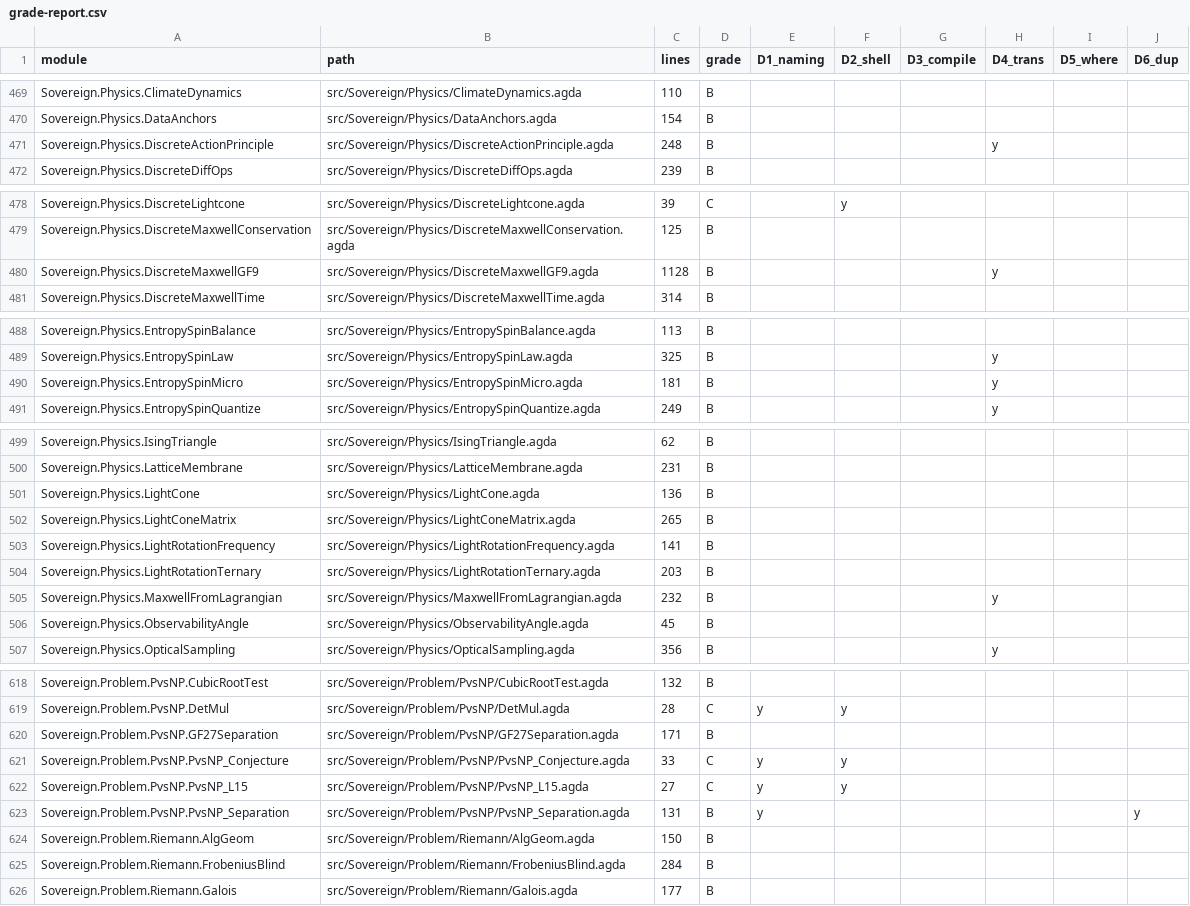
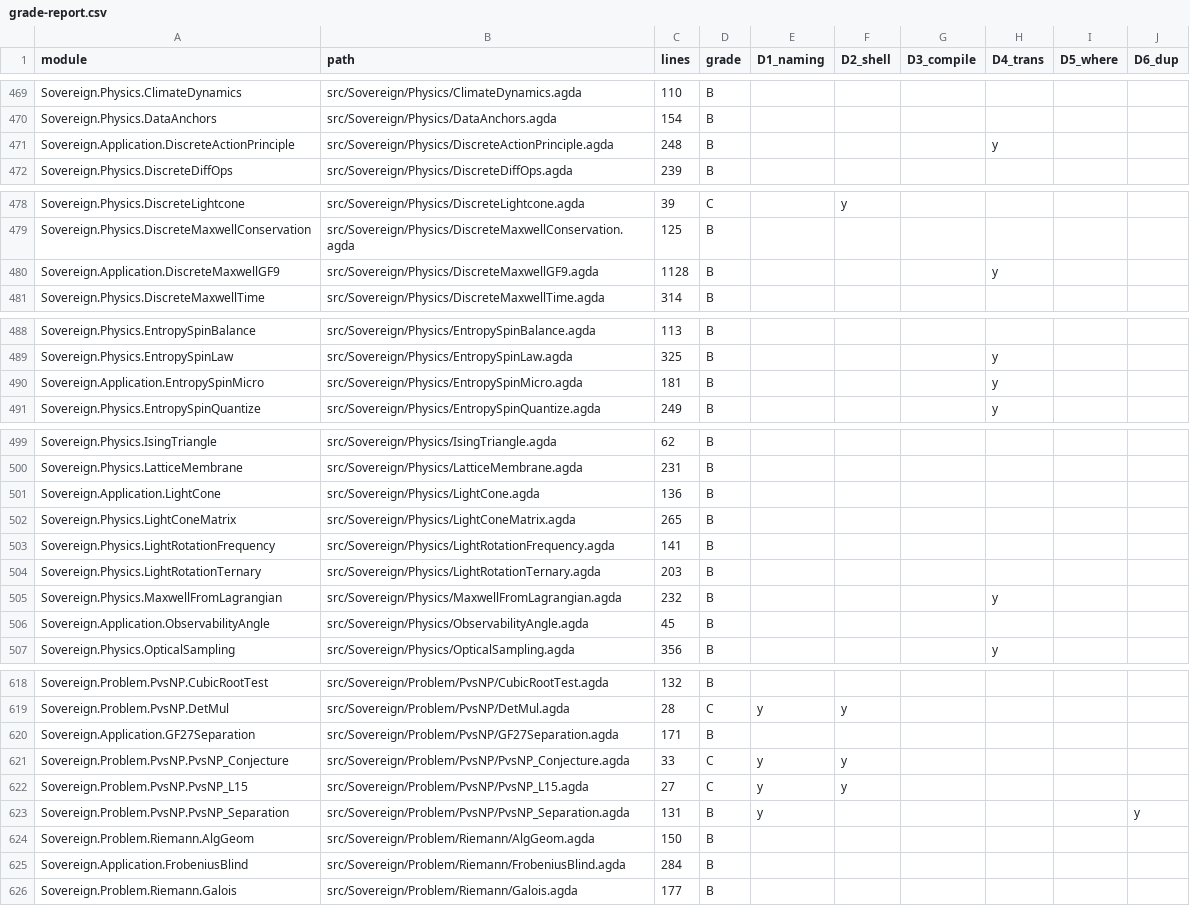
Before and after one commit to triqchem-lab/discrete-mathematics, a CSV file: docs/migration/grade-report.csv, drawn as a sheet; only a part is shown, gaps mark what is left out; the diff covers the shown part only.

```diff
--- a/docs/migration/grade-report.csv
+++ b/docs/migration/grade-report.csv
@@ -470,3 +470,3 @@ Sovereign.Physics.ClimateDynamics,src/Sovereign/Physics/ClimateDynamics.agda,110
 Sovereign.Physics.DataAnchors,src/Sovereign/Physics/DataAnchors.agda,154,B,,,,,,
-Sovereign.Physics.DiscreteActionPrinciple,src/Sovereign/Physics/DiscreteActionPrinciple.agda,248,B,,,,y,,
+Sovereign.Application.DiscreteActionPrinciple,src/Sovereign/Physics/DiscreteActionPrinciple.agda,248,B,,,,y,,
 Sovereign.Physics.DiscreteDiffOps,src/Sovereign/Physics/DiscreteDiffOps.agda,239,B,,,,,,
@@ -479,3 +479,3 @@ Sovereign.Physics.DiscreteLightcone,src/Sovereign/Physics/DiscreteLightcone.agda
 Sovereign.Physics.DiscreteMaxwellConservation,src/Sovereign/Physics/DiscreteMaxwellConservation.agda,125,B,,,,,,
-Sovereign.Physics.DiscreteMaxwellGF9,src/Sovereign/Physics/DiscreteMaxwellGF9.agda,1128,B,,,,y,,
+Sovereign.Application.DiscreteMaxwellGF9,src/Sovereign/Physics/DiscreteMaxwellGF9.agda,1128,B,,,,y,,
 Sovereign.Physics.DiscreteMaxwellTime,src/Sovereign/Physics/DiscreteMaxwellTime.agda,314,B,,,,,,
@@ -489,3 +489,3 @@ Sovereign.Physics.EntropySpinBalance,src/Sovereign/Physics/EntropySpinBalance.ag
 Sovereign.Physics.EntropySpinLaw,src/Sovereign/Physics/EntropySpinLaw.agda,325,B,,,,y,,
-Sovereign.Physics.EntropySpinMicro,src/Sovereign/Physics/EntropySpinMicro.agda,181,B,,,,y,,
+Sovereign.Application.EntropySpinMicro,src/Sovereign/Physics/EntropySpinMicro.agda,181,B,,,,y,,
 Sovereign.Physics.EntropySpinQuantize,src/Sovereign/Physics/EntropySpinQuantize.agda,249,B,,,,y,,
@@ -500,3 +500,3 @@ Sovereign.Physics.IsingTriangle,src/Sovereign/Physics/IsingTriangle.agda,62,B,,,
 Sovereign.Physics.LatticeMembrane,src/Sovereign/Physics/LatticeMembrane.agda,231,B,,,,,,
-Sovereign.Physics.LightCone,src/Sovereign/Physics/LightCone.agda,136,B,,,,,,
+Sovereign.Application.LightCone,src/Sovereign/Physics/LightCone.agda,136,B,,,,,,
 Sovereign.Physics.LightConeMatrix,src/Sovereign/Physics/LightConeMatrix.agda,265,B,,,,,,
@@ -505,3 +505,3 @@ Sovereign.Physics.LightRotationTernary,src/Sovereign/Physics/LightRotationTernar
 Sovereign.Physics.MaxwellFromLagrangian,src/Sovereign/Physics/MaxwellFromLagrangian.agda,232,B,,,,y,,
-Sovereign.Physics.ObservabilityAngle,src/Sovereign/Physics/ObservabilityAngle.agda,45,B,,,,,,
+Sovereign.Application.ObservabilityAngle,src/Sovereign/Physics/ObservabilityAngle.agda,45,B,,,,,,
 Sovereign.Physics.OpticalSampling,src/Sovereign/Physics/OpticalSampling.agda,356,B,,,,y,,
@@ -619,3 +619,3 @@ Sovereign.Problem.PvsNP.CubicRootTest,src/Sovereign/Problem/PvsNP/CubicRootTest.
 Sovereign.Problem.PvsNP.DetMul,src/Sovereign/Problem/PvsNP/DetMul.agda,28,C,y,y,,,,
-Sovereign.Problem.PvsNP.GF27Separation,src/Sovereign/Problem/PvsNP/GF27Separation.agda,171,B,,,,,,
+Sovereign.Application.GF27Separation,src/Sovereign/Problem/PvsNP/GF27Separation.agda,171,B,,,,,,
 Sovereign.Problem.PvsNP.PvsNP_Conjecture,src/Sovereign/Problem/PvsNP/PvsNP_Conjecture.agda,33,C,y,y,,,,
@@ -624,3 +624,3 @@ Sovereign.Problem.PvsNP.PvsNP_Separation,src/Sovereign/Problem/PvsNP/PvsNP_Separ
 Sovereign.Problem.Riemann.AlgGeom,src/Sovereign/Problem/Riemann/AlgGeom.agda,150,B,,,,,,
-Sovereign.Problem.Riemann.FrobeniusBlind,src/Sovereign/Problem/Riemann/FrobeniusBlind.agda,284,B,,,,,,
+Sovereign.Application.FrobeniusBlind,src/Sovereign/Problem/Riemann/FrobeniusBlind.agda,284,B,,,,,,
 Sovereign.Problem.Riemann.Galois,src/Sovereign/Problem/Riemann/Galois.agda,177,B,,,,,,
```
Also changed, not shown: 5 edited cells elsewhere in this file, docs/migration/dep-graph.csv, docs/migration/module-inventory.csv, 34 other files.
